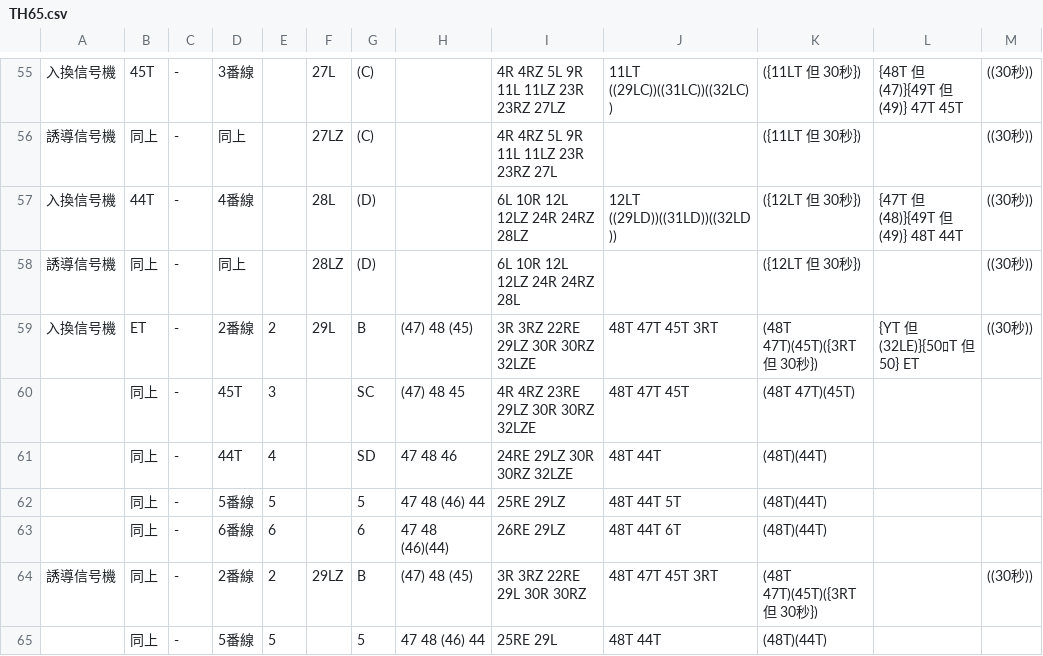
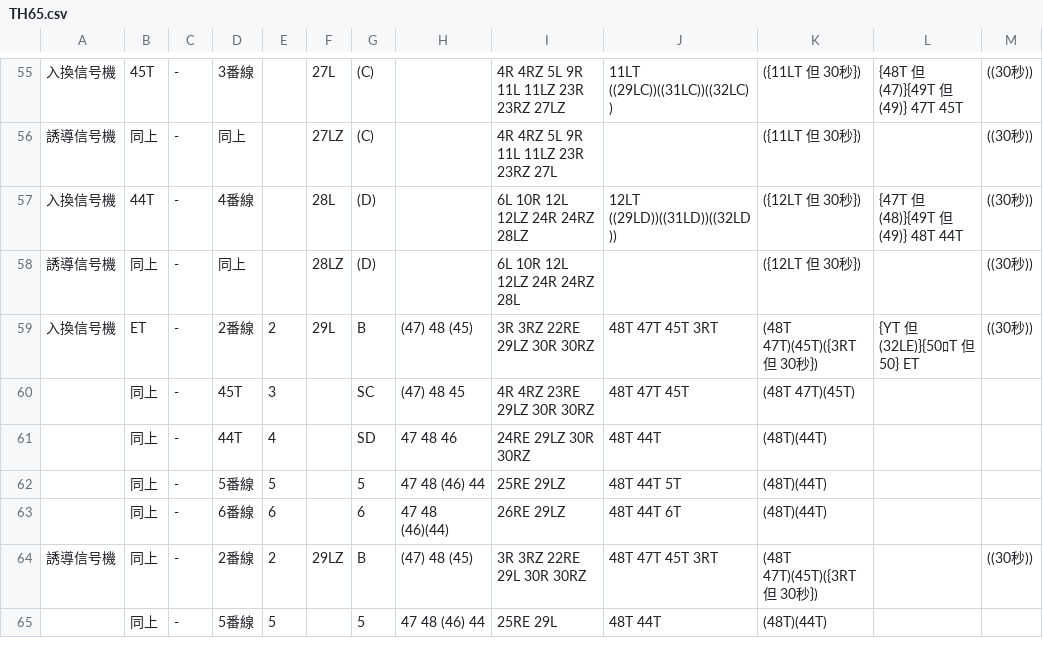
Before and after one commit to daidoji-traincrew-office/Traincrew_MultiATS_Server, a CSV file: Traincrew_MultiATS_Server.Crew/Data/RendoTable/TH65.csv, drawn as a sheet; only a part is shown, gaps mark what is left out.

```diff
--- a/Traincrew_MultiATS_Server.Crew/Data/RendoTable/TH65.csv
+++ b/Traincrew_MultiATS_Server.Crew/Data/RendoTable/TH65.csv
@@ -58,5 +58,5 @@
 誘導信号機,同上,-,同上,,28LZ,(D),,6L 10R 12L 12LZ 24R 24RZ 28L,,({12LT 但 30秒}),,((30秒))
-入換信号機,ET,-,2番線,2,29L,B,(47) 48 (45),3R 3RZ 22RE 29LZ 30R 30RZ 32LZE,48T 47T 45T 3RT,(48T 47T)(45T)({3RT 但 30秒}),{YT 但(32LE)}{50ﾛT 但50} ET,((30秒))
-,同上,-,45T,3,,SC,(47) 48  45,4R 4RZ 23RE 29LZ 30R 30RZ 32LZE,48T 47T 45T,(48T 47T)(45T),,
-,同上,-,44T,4,,SD, 47  48  46,24RE 29LZ 30R 30RZ 32LZE,48T 44T,(48T)(44T),,
+入換信号機,ET,-,2番線,2,29L,B,(47) 48 (45),3R 3RZ 22RE 29LZ 30R 30RZ,48T 47T 45T 3RT,(48T 47T)(45T)({3RT 但 30秒}),{YT 但(32LE)}{50ﾛT 但50} ET,((30秒))
+,同上,-,45T,3,,SC,(47) 48  45,4R 4RZ 23RE 29LZ 30R 30RZ,48T 47T 45T,(48T 47T)(45T),,
+,同上,-,44T,4,,SD, 47  48  46,24RE 29LZ 30R 30RZ,48T 44T,(48T)(44T),,
 ,同上,-,5番線,5,,5, 47  48 (46) 44,25RE 29LZ,48T 44T 5T,(48T)(44T),,
```
